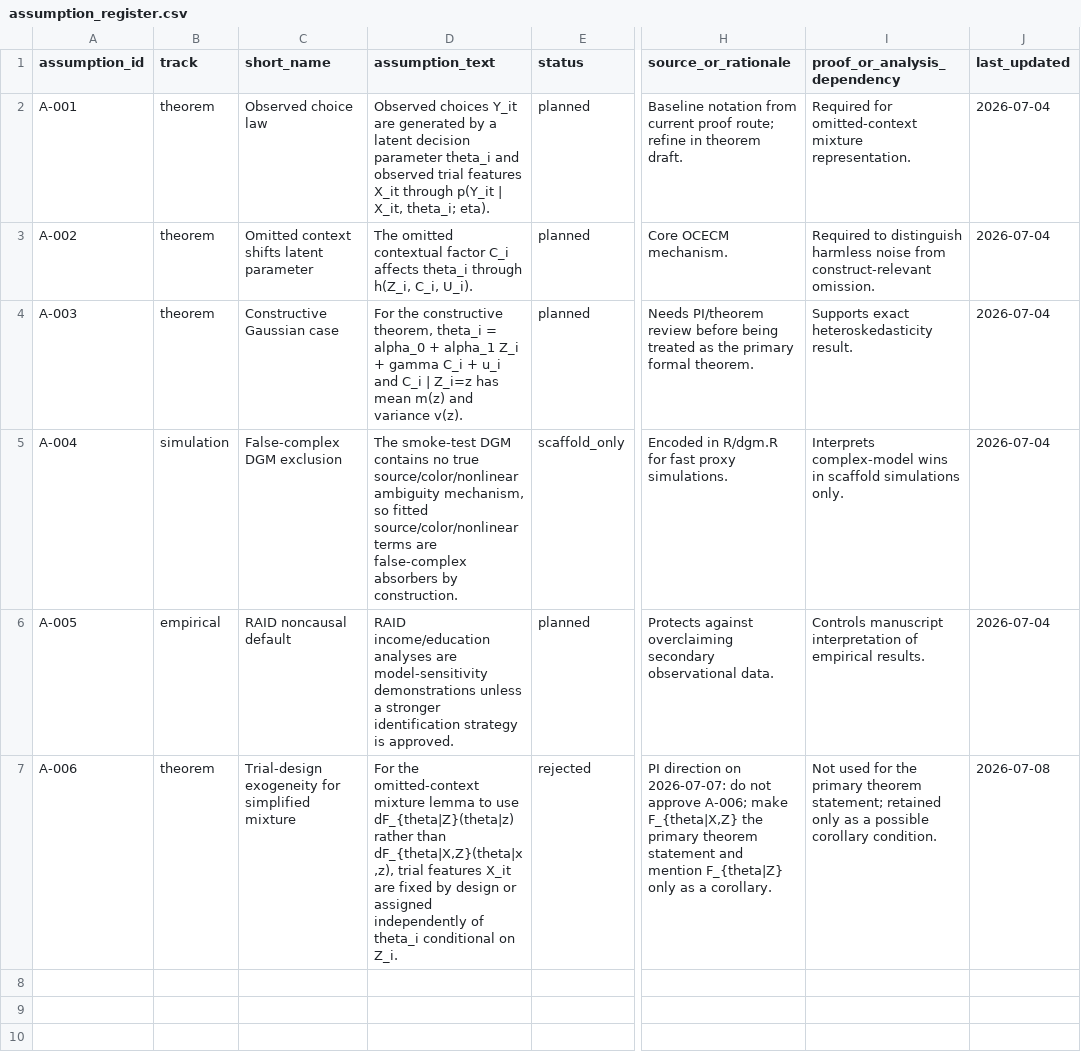
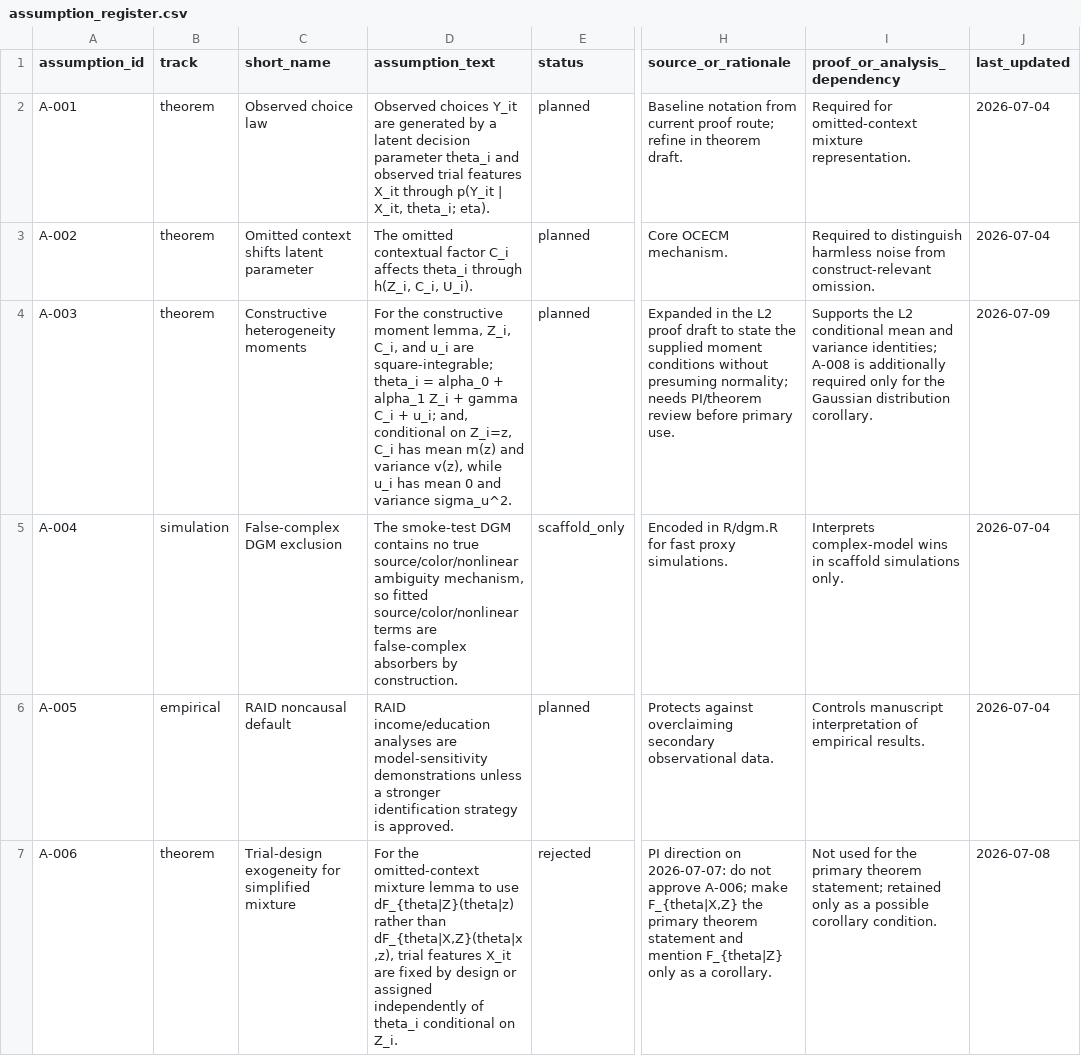
Before and after one commit to blam3/Omitting-Context-in-Cognition, a CSV file: registries/assumption_register.csv, drawn as a sheet; only a part is shown, gaps mark what is left out; the diff covers the shown part only; the diff names each change by its address in the sheet, - before the commit and + after, or states it on an @@ line.

Commit message:
Draft Gaussian heterogeneity assumptions

```diff
--- a/registries/assumption_register.csv
+++ b/registries/assumption_register.csv
-C4 (short_name): Constructive Gaussian case
+C4 (short_name): Constructive heterogeneity moments
-D4 (assumption_text): …the constructive theorem, theta_i = alpha_0 + alpha_1 Z_i + gamma C_i + u_i and C_i | Z_i=z has mean m(z) and variance v(z).
+D4 (assumption_text): …the constructive moment lemma, Z_i, C_i, and u_i are square-integrable; theta_i = alpha_0 + alpha_1 Z_i + gamma C_i + u_i; and, conditional on Z_i=z, C_i has mean m(z) and variance v(z), while u_i has mean 0 and variance sigma_u^2.
-H4 (source_or_rationale): Needs PI/theorem review before being treated as the primary formal theorem.
+H4 (source_or_rationale): Expanded in the L2 proof draft to state the supplied moment conditions without presuming normality; needs PI/theorem review before primary use.
-I4 (proof_or_analysis_dependency): Supports exact heteroskedasticity result.
+I4 (proof_or_analysis_dependency): Supports the L2 conditional mean and variance identities; A-008 is additionally required only for the Gaussian distribution corollary.
-J4 (last_updated): 2026-07-04
+J4 (last_updated): 2026-07-09
```
Also changed, not shown: 2 added rows elsewhere in this file.
